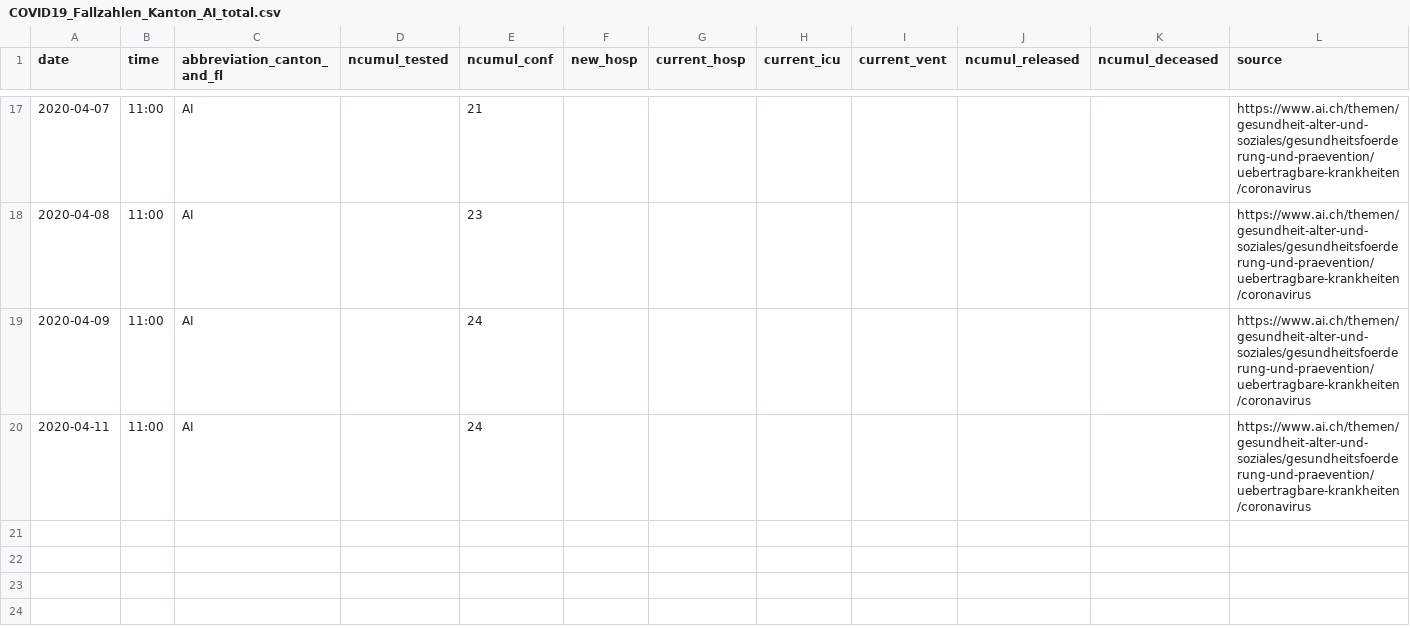
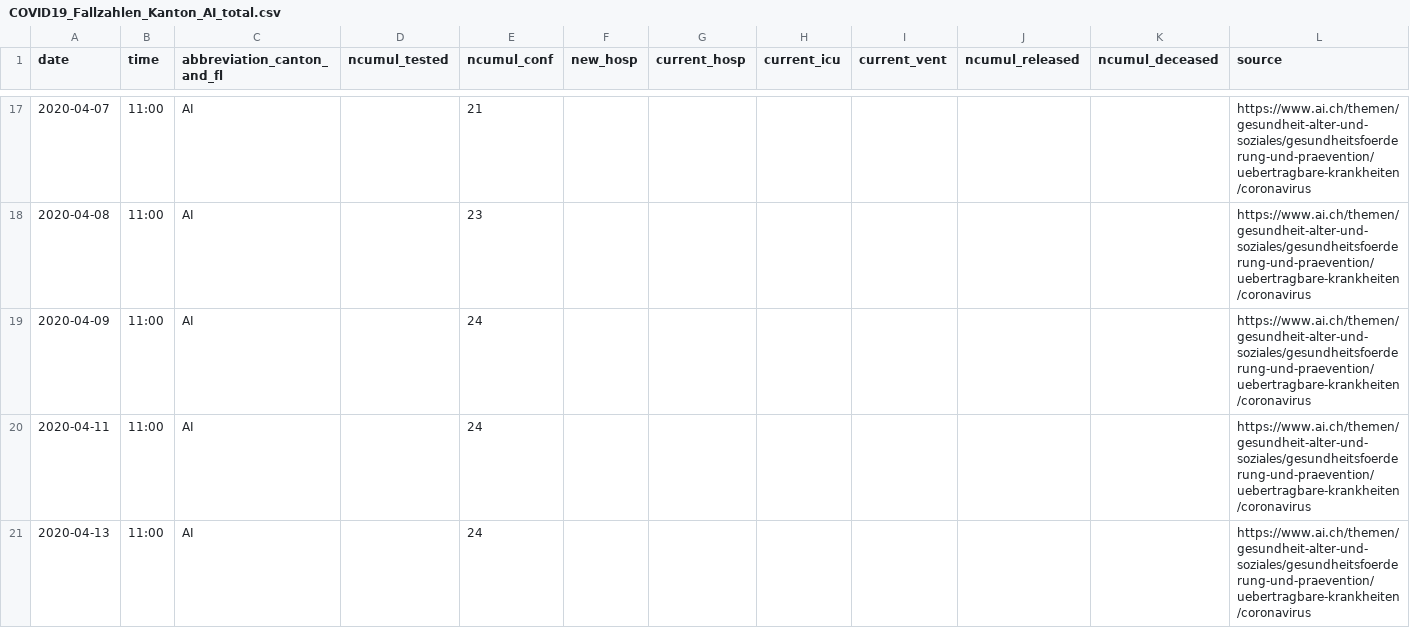
Before and after one commit to openZH/covid_19, a CSV file: fallzahlen_kanton_total_csv_v2/COVID19_Fallzahlen_Kanton_AI_total.csv, drawn as a sheet; only a part is shown, gaps mark what is left out; the diff names each change by its address in the sheet, - before the commit and + after, or states it on an @@ line.

```diff
--- a/fallzahlen_kanton_total_csv_v2/COVID19_Fallzahlen_Kanton_AI_total.csv
+++ b/fallzahlen_kanton_total_csv_v2/COVID19_Fallzahlen_Kanton_AI_total.csv
+row 21: 2020-04-13 | 11:00 | AI |  | 24 |  |  |  |  |  |  | https://www.ai.ch/themen/gesundheit-alter-und-soziales/gesundheitsfoerderung-und-praevention/uebertragbare-krankheiten/coronavirus
```
